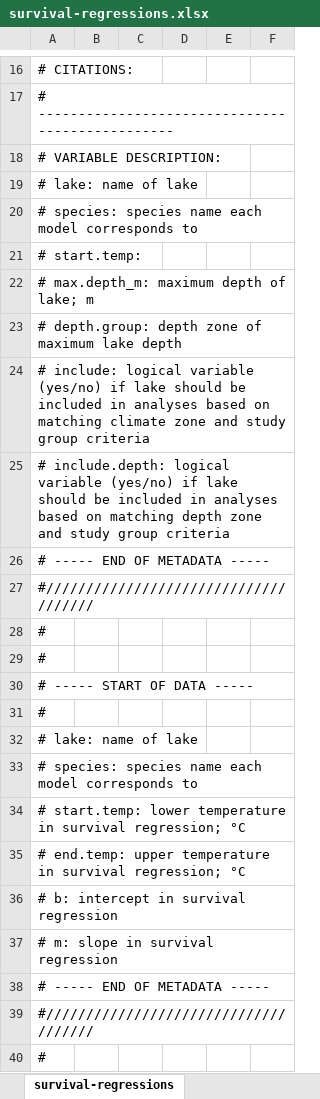
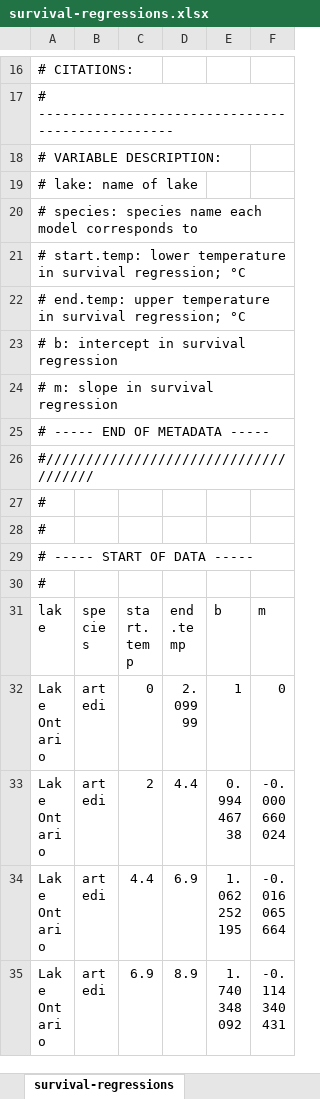
Before and after one commit to taylorstewart/Stewart-et-al-2024---Coregonine-Embryo-Modeling, an Excel workbook: data/survival-regressions.xlsx, sheet survival-regressions, drawn as a sheet; only a part is shown, gaps mark what is left out; the shorter side is filled out with more unchanged rows; values as stored, in another font and other column widths than the file's, no borders; the diff names each change by its address in the sheet, - before the commit and + after, or states it on an @@ line.

Commit message:
more metadata updates

```diff
--- a/data/survival-regressions.xlsx (sheet survival-regressions)
+++ b/data/survival-regressions.xlsx (sheet survival-regressions)
-row 21: # start.temp:
-row 22: # max.depth_m: maximum depth of lake; m
-row 23: # depth.group: depth zone of maximum lake depth
-row 24: # include: logical variable (yes/no) if lake should be included in analyses based on matching climate zone and study group criteria
-row 25: # include.depth: logical variable (yes/no) if lake should be included in analyses based on matching depth zone and study group criteria
-row 26: # ----- END OF METADATA -----
-row 27: #/////////////////////////////////////
-row 28: #
-row 29: #
-row 30: # ----- START OF DATA -----
-row 31: #
-row 32: # lake: name of lake
-row 33: # species: species name each model corresponds to
```
Also changed, not shown: data/lake-geneva/lake-geneva-temperature.xlsx, 26 other files.
